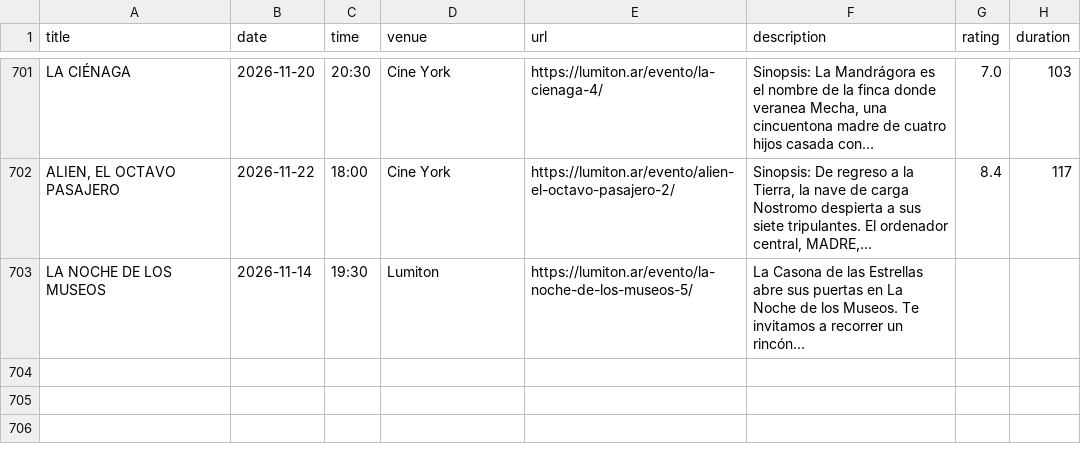
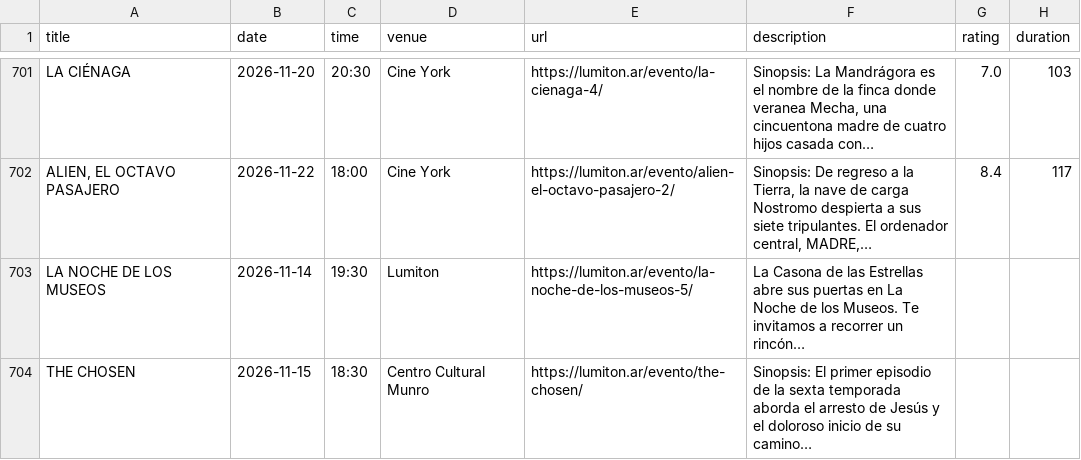
Before and after one commit to j-e-d/agenda-lumiton, a CSV file: data/all_events.csv, drawn as a sheet; only a part is shown, gaps mark what is left out.

```diff
--- a/data/all_events.csv
+++ b/data/all_events.csv
@@ -703 +703,2 @@ LA CIÉNAGA,2026-11-20,20:30,Cine York,https://lumiton.ar/evento/la-cienaga-4/,"
 LA NOCHE DE LOS MUSEOS,2026-11-14,19:30,Lumiton,https://lumiton.ar/evento/la-noche-de-los-museos-5/,La Casona de las Estrellas abre sus puertas en La Noche de los Museos. Te invitamos a recorrer un rincón…,,
+THE CHOSEN,2026-11-15,18:30,Centro Cultural Munro,https://lumiton.ar/evento/the-chosen/,Sinopsis: El primer episodio de la sexta temporada aborda el arresto de Jesús y el doloroso inicio de su camino…,,
```
Also changed, not shown: data/centro_cultural_munro.csv, 4 other files.
